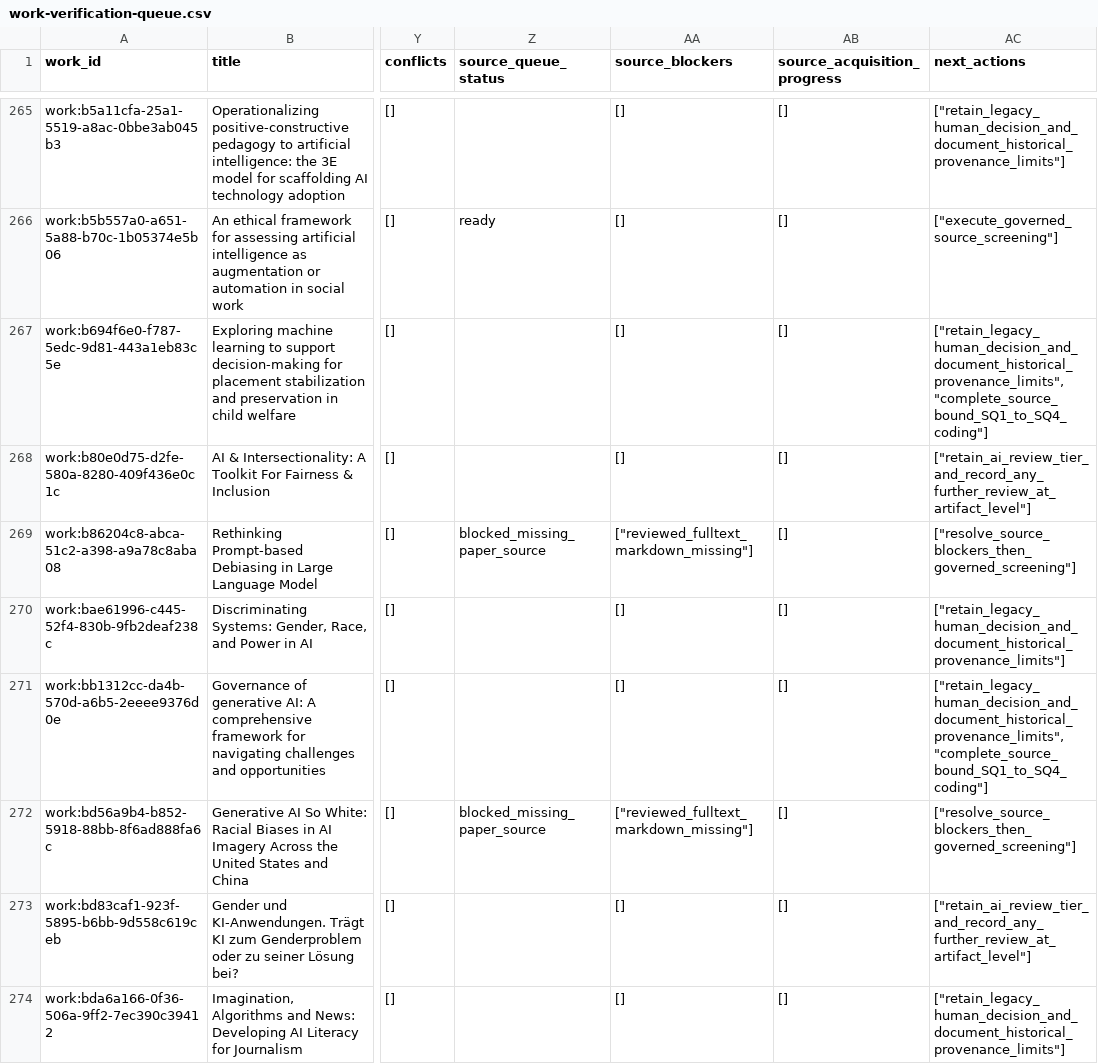
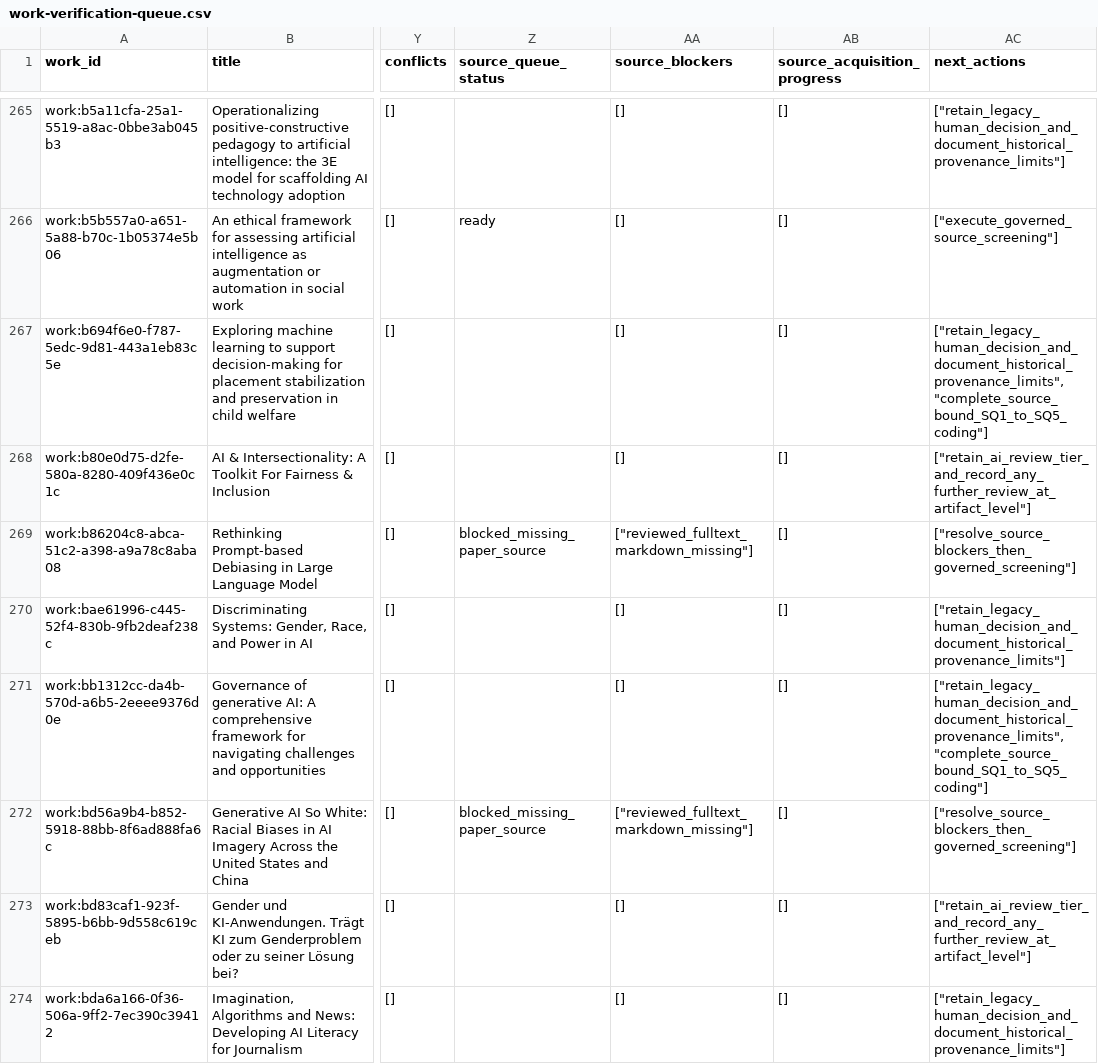
Before and after one commit to chpollin/FemPrompt_SozArb, a CSV file: generated/completion/work-verification-queue.csv, drawn as a sheet; only a part is shown, gaps mark what is left out; the diff covers the shown part only; the diff names each change by its address in the sheet, - before the commit and + after, or states it on an @@ line.

```diff
--- a/generated/completion/work-verification-queue.csv
+++ b/generated/completion/work-verification-queue.csv
-AC267 (next_actions): ["retain_legacy_human_decision_and_document_historical_provenance_limits", "complete_source_bound_SQ1_to_SQ4_coding"]
+AC267 (next_actions): ["retain_legacy_human_decision_and_document_historical_provenance_limits", "complete_source_bound_SQ1_to_SQ5_coding"]
-AC271 (next_actions): ["retain_legacy_human_decision_and_document_historical_provenance_limits", "complete_source_bound_SQ1_to_SQ4_coding"]
+AC271 (next_actions): ["retain_legacy_human_decision_and_document_historical_provenance_limits", "complete_source_bound_SQ1_to_SQ5_coding"]
```
Also changed, not shown: 133 edited cells elsewhere in this file, generated/completion/sq-analysis-tables.csv, generated/completion/sq-association-tables.csv, 37 other files.
